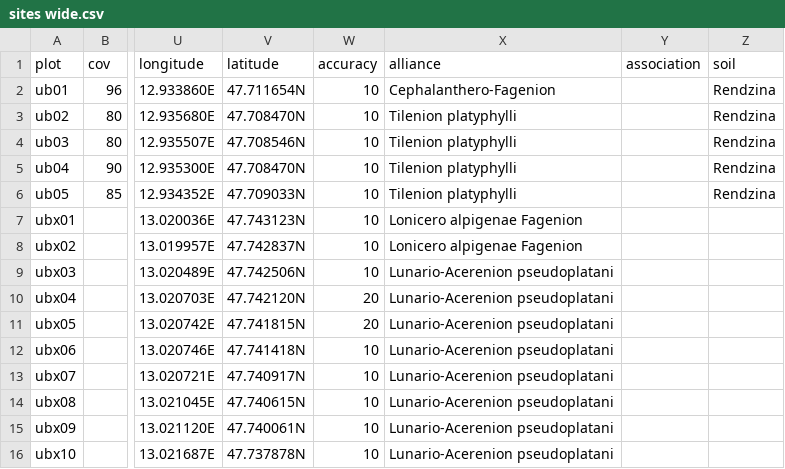
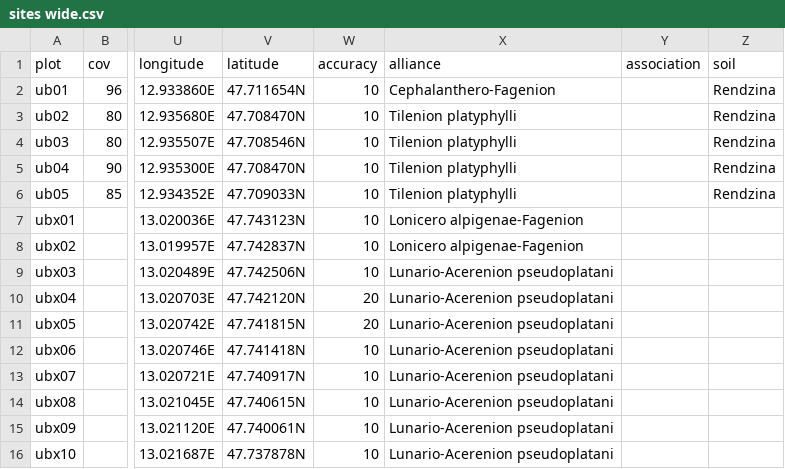
Before and after one commit to kardinal-eros/vegsoup-data, a CSV file: untersberg dta/sites wide.csv, drawn as a sheet; only a part is shown, gaps mark what is left out; the diff names each change by its address in the sheet, - before the commit and + after, or states it on an @@ line.

```diff
--- a/untersberg dta/sites wide.csv
+++ b/untersberg dta/sites wide.csv
-X7:X8 (alliance): Lonicero alpigenae Fagenion
+X7:X8 (alliance): Lonicero alpigenae-Fagenion
```
Also changed, not shown: bräumauer dta/sites wide.csv, schieferstein dta/sites wide.csv.
